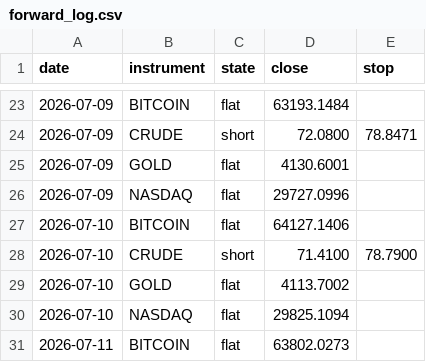
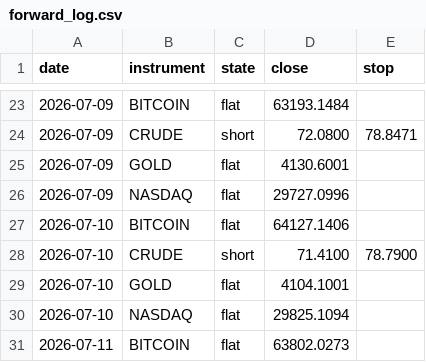
Before and after one commit to ChenGamingIL/falxi-trend-terminal, a CSV file: forward_log.csv, drawn as a sheet; only a part is shown, gaps mark what is left out.

Commit message:
journal: daily state

```diff
--- a/forward_log.csv
+++ b/forward_log.csv
@@ -28,3 +28,3 @@ date,instrument,state,close,stop
 2026-07-10,CRUDE,short,71.4100,78.7900
-2026-07-10,GOLD,flat,4113.7002,
+2026-07-10,GOLD,flat,4104.1001,
 2026-07-10,NASDAQ,flat,29825.1094,
```
